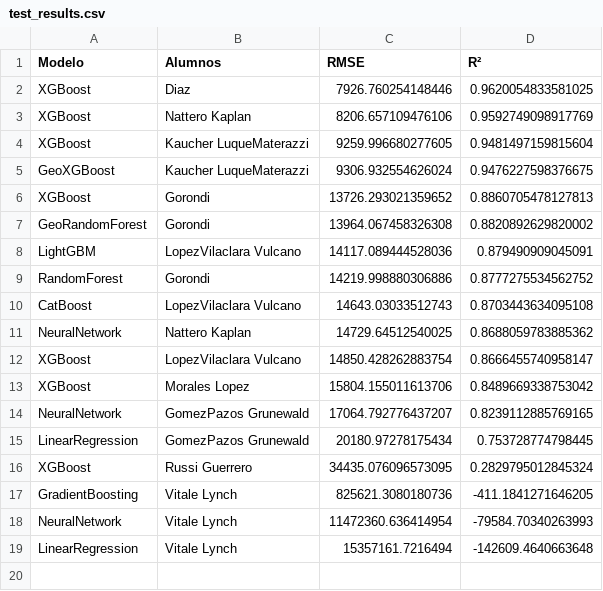
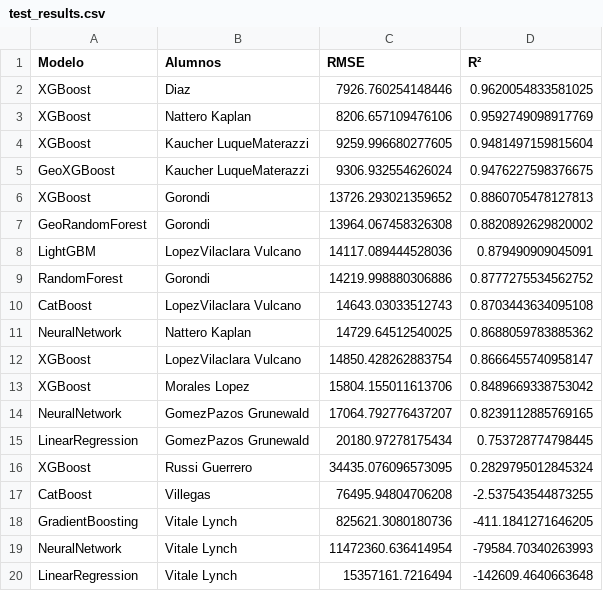
Before and after one commit to tmonreal/i302-Machine-Learning, a CSV file: Proyecto_Final/Mercado_Libre/Evaluation_Results/test_results.csv, drawn as a sheet; the diff names each change by its address in the sheet, - before the commit and + after, or states it on an @@ line.

```diff
--- a/Proyecto_Final/Mercado_Libre/Evaluation_Results/test_results.csv
+++ b/Proyecto_Final/Mercado_Libre/Evaluation_Results/test_results.csv
+row 17: CatBoost | Villegas | 76495.94804706208 | -2.537543544873255
```
Also changed, not shown: 1 other file.
